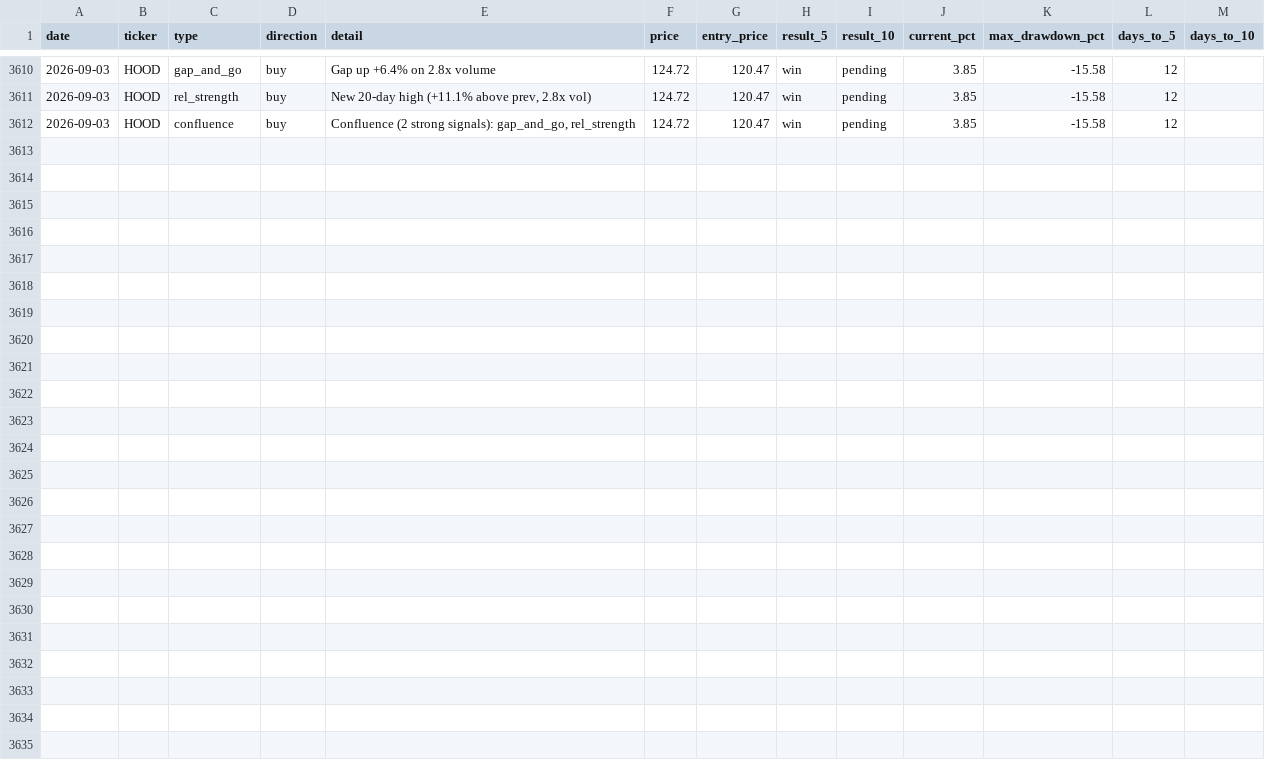
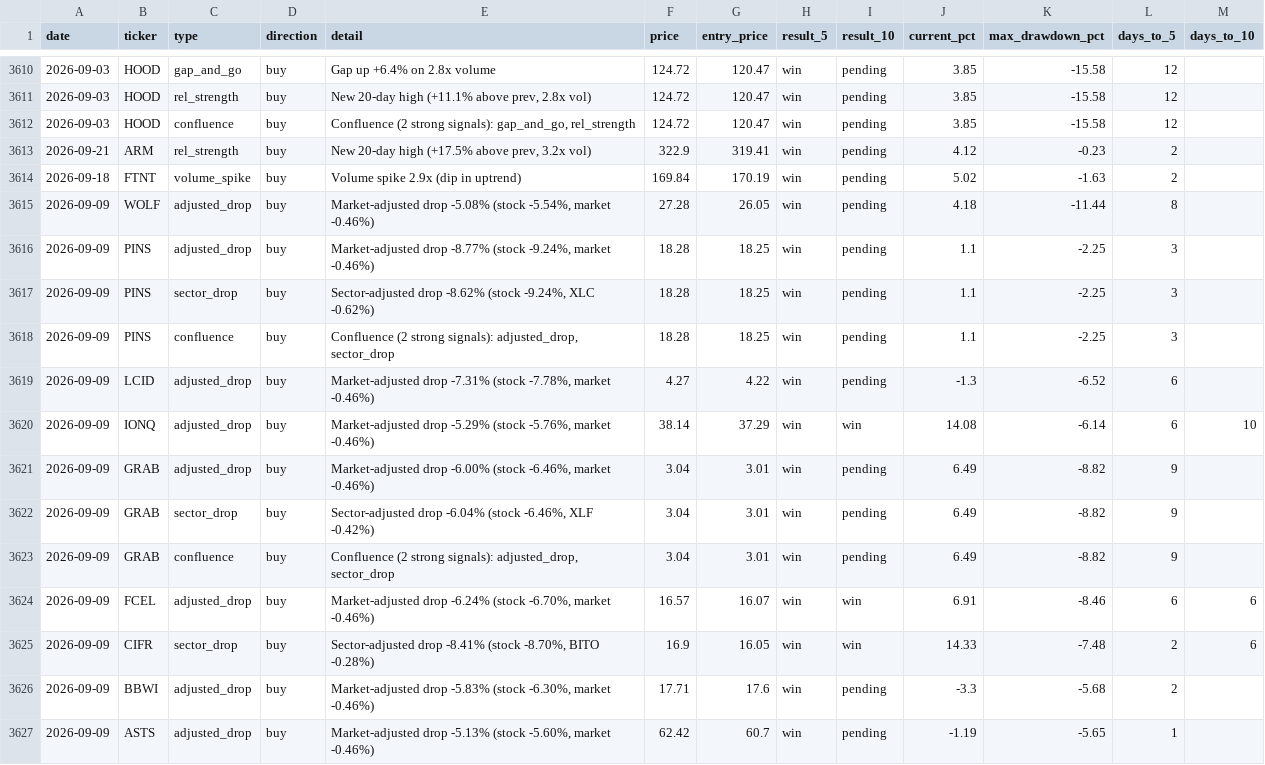
Before and after one commit to utoraman/rapidsift, a CSV file: data/signal_history.csv, drawn as a sheet; only a part is shown, gaps mark what is left out; the diff names each change by its address in the sheet, - before the commit and + after, or states it on an @@ line.

```diff
--- a/data/signal_history.csv
+++ b/data/signal_history.csv
+row 3613: 2026-09-21 | ARM | rel_strength | buy | New 20-day high (+17.5% above prev, 3.2x vol) | 322.9 | 319.41 | win | pending | 4.12 | -0.23 | 2
+row 3614: 2026-09-18 | FTNT | volume_spike | buy | Volume spike 2.9x (dip in uptrend) | 169.84 | 170.19 | win | pending | 5.02 | -1.63 | 2
+row 3615: 2026-09-09 | WOLF | adjusted_drop | buy | Market-adjusted drop -5.08% (stock -5.54%, market -0.46%) | 27.28 | 26.05 | win | pending | 4.18 | -11.44 | 8
+row 3616: 2026-09-09 | PINS | adjusted_drop | buy | Market-adjusted drop -8.77% (stock -9.24%, market -0.46%) | 18.28 | 18.25 | win | pending | 1.1 | -2.25 | 3
+row 3617: 2026-09-09 | PINS | sector_drop | buy | Sector-adjusted drop -8.62% (stock -9.24%, XLC -0.62%) | 18.28 | 18.25 | win | pending | 1.1 | -2.25 | 3
+row 3618: 2026-09-09 | PINS | confluence | buy | Confluence (2 strong signals): adjusted_drop, sector_drop | 18.28 | 18.25 | win | pending | 1.1 | -2.25 | 3
+row 3619: 2026-09-09 | LCID | adjusted_drop | buy | Market-adjusted drop -7.31% (stock -7.78%, market -0.46%) | 4.27 | 4.22 | win | pending | -1.3 | -6.52 | 6
+row 3620: 2026-09-09 | IONQ | adjusted_drop | buy | Market-adjusted drop -5.29% (stock -5.76%, market -0.46%) | 38.14 | 37.29 | win | win | 14.08 | -6.14 | 6 | 10
+row 3621: 2026-09-09 | GRAB | adjusted_drop | buy | Market-adjusted drop -6.00% (stock -6.46%, market -0.46%) | 3.04 | 3.01 | win | pending | 6.49 | -8.82 | 9
+row 3622: 2026-09-09 | GRAB | sector_drop | buy | Sector-adjusted drop -6.04% (stock -6.46%, XLF -0.42%) | 3.04 | 3.01 | win | pending | 6.49 | -8.82 | 9
+row 3623: 2026-09-09 | GRAB | confluence | buy | Confluence (2 strong signals): adjusted_drop, sector_drop | 3.04 | 3.01 | win | pending | 6.49 | -8.82 | 9
+row 3624: 2026-09-09 | FCEL | adjusted_drop | buy | Market-adjusted drop -6.24% (stock -6.70%, market -0.46%) | 16.57 | 16.07 | win | win | 6.91 | -8.46 | 6 | 6
+row 3625: 2026-09-09 | CIFR | sector_drop | buy | Sector-adjusted drop -8.41% (stock -8.70%, BITO -0.28%) | 16.9 | 16.05 | win | win | 14.33 | -7.48 | 2 | 6
+row 3626: 2026-09-09 | BBWI | adjusted_drop | buy | Market-adjusted drop -5.83% (stock -6.30%, market -0.46%) | 17.71 | 17.6 | win | pending | -3.3 | -5.68 | 2
+row 3627: 2026-09-09 | ASTS | adjusted_drop | buy | Market-adjusted drop -5.13% (stock -5.60%, market -0.46%) | 62.42 | 60.7 | win | pending | -1.19 | -5.65 | 1
```
Also changed, not shown: 2 other files.
